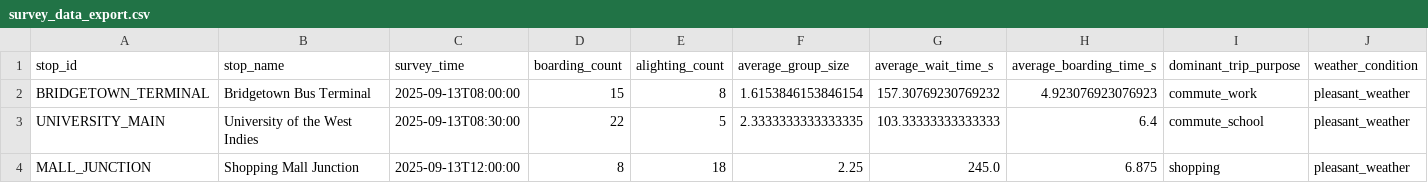
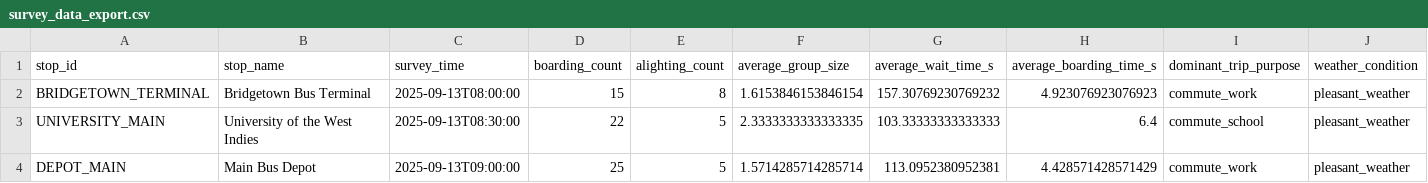
Before and after one commit to guerillacodester/vehicle_simulator, a CSV file: survey_data_export.csv, drawn as a sheet; only a part is shown; removed rows and columns are numbered as before the commit, all else as after; rows hold the shown columns only; the diff names each change by its address in the sheet, - before the commit and + after, or states it on an @@ line.

```diff
--- a/survey_data_export.csv
+++ b/survey_data_export.csv
-row 4: MALL_JUNCTION | Shopping Mall Junction | 2025-09-13T12:00:00 | 8 | 18 | 2.25 | 245.0 | 6.875 | shopping | pleasant_weather
+row 4: DEPOT_MAIN | Main Bus Depot | 2025-09-13T09:00:00 | 25 | 5 | 1.5714285714285714 | 113.0952380952381 | 4.428571428571429 | commute_work | pleasant_weather
```
Also changed, not shown: 3 other files.
